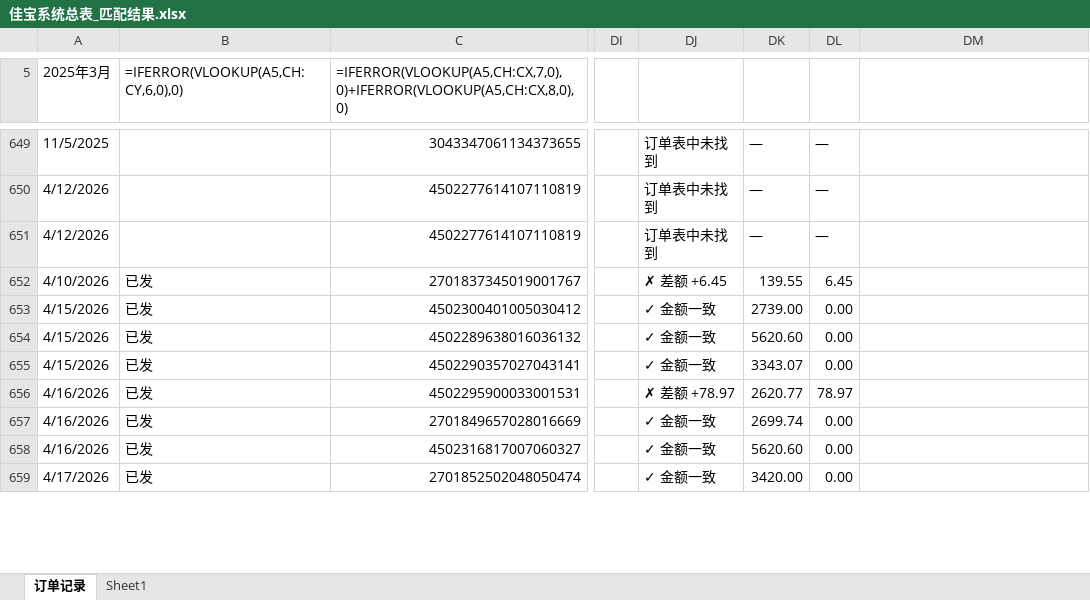
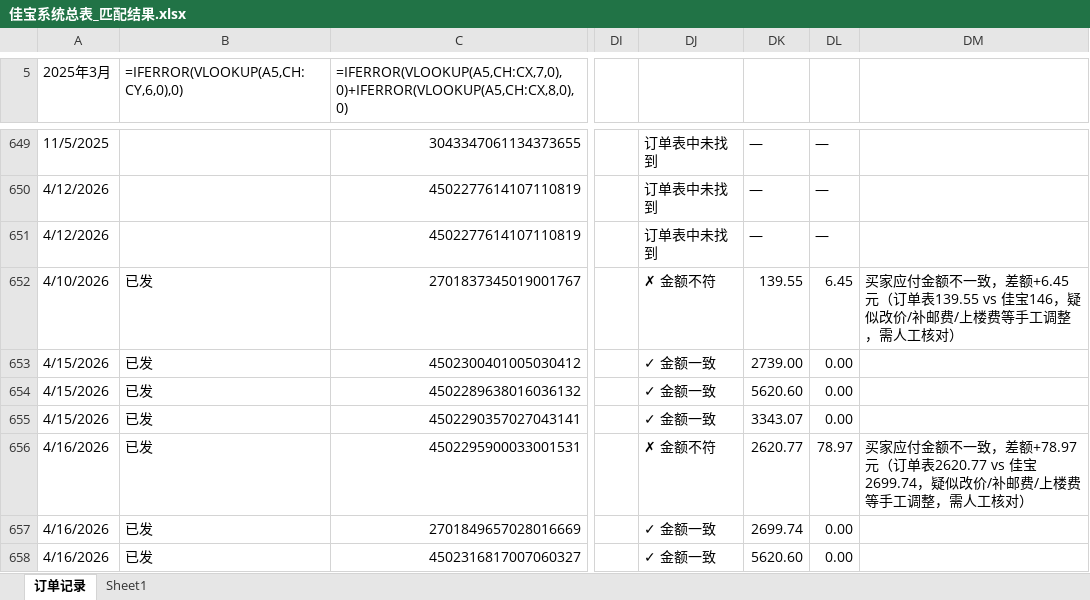
Before and after one commit to JimLu88/Panse-System, an Excel workbook: 佳宝系统总表_匹配结果.xlsx, sheet 订单记录, drawn as a sheet; only a part is shown, gaps mark what is left out; the shorter side is filled out with more unchanged rows; values as stored, in another font and other column widths than the file's, no cell formats; formulas without a stored value are shown as written; conditional formats not drawn; the diff covers the shown part only; the diff names each change by its address in the sheet, - before the commit and + after, or states it on an @@ line.

```diff
--- a/佳宝系统总表_匹配结果.xlsx (sheet 订单记录)
+++ b/佳宝系统总表_匹配结果.xlsx (sheet 订单记录)
-DJ652: ✗ 差额 +6.45
+DJ652: ✗ 金额不符
-DM652: (empty)
+DM652: 买家应付金额不一致，差额+6.45元（订单表139.55 vs 佳宝146，疑似改价/补邮费/上楼费等手工调整，需人工核对）
-DJ656: ✗ 差额 +78.97
+DJ656: ✗ 金额不符
-DM656: (empty)
+DM656: 买家应付金额不一致，差额+78.97元（订单表2620.77 vs 佳宝2699.74，疑似改价/补邮费/上楼费等手工调整，需人工核对）
```
Also changed, not shown: 51 edited cells elsewhere in this sheet, cell formats.
